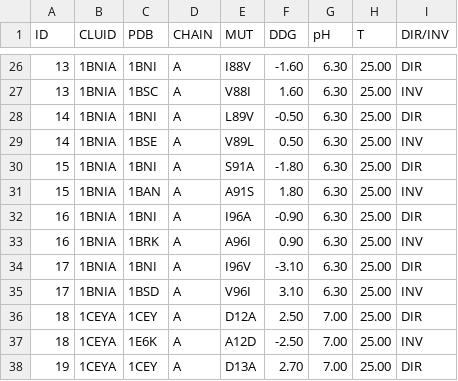
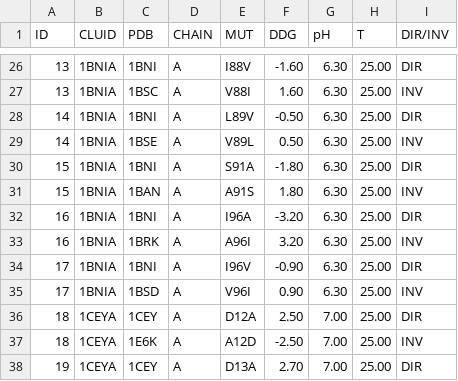
Before and after one commit to biobench-sets/thermoprot-ddg.github.io, a TSV file: data/ssym.tsv, drawn as a sheet; only a part is shown, gaps mark what is left out.

```diff
--- a/data/ssym.tsv
+++ b/data/ssym.tsv
@@ -31,6 +31,6 @@ ID	CLUID	PDB	CHAIN	MUT	DDG	pH	T	DIR/INV
 15	1BNIA	1BAN	A	A91S	1.80	6.30	25.00	INV
-16	1BNIA	1BNI	A	I96A	-0.90	6.30	25.00	DIR
-16	1BNIA	1BRK	A	A96I	0.90	6.30	25.00	INV
-17	1BNIA	1BNI	A	I96V	-3.10	6.30	25.00	DIR
-17	1BNIA	1BSD	A	V96I	3.10	6.30	25.00	INV
+16	1BNIA	1BNI	A	I96A	-3.20	6.30	25.00	DIR
+16	1BNIA	1BRK	A	A96I	3.20	6.30	25.00	INV
+17	1BNIA	1BNI	A	I96V	-0.90	6.30	25.00	DIR
+17	1BNIA	1BSD	A	V96I	0.90	6.30	25.00	INV
 18	1CEYA	1CEY	A	D12A	2.50	7.00	25.00	DIR
```
Also changed, not shown: data/ssym.csv, 1 other file.
